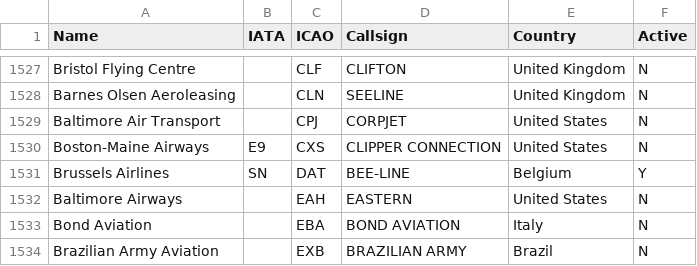
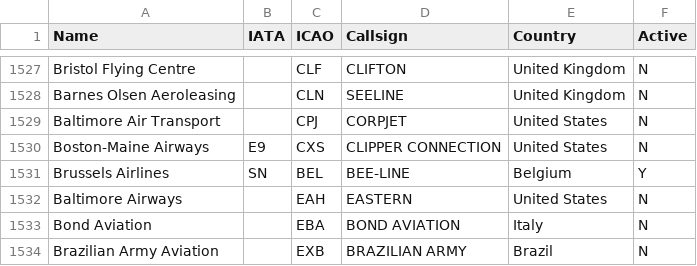
Before and after one commit to shekarpathi/dullesArrivals, a CSV file: airline_codes.csv, drawn as a sheet; only a part is shown, gaps mark what is left out.

Commit message:
Changed codes for Brussles Airlines

```diff
--- a/airline_codes.csv
+++ b/airline_codes.csv
@@ -1530,3 +1530,3 @@ Baltimore Air Transport,,CPJ,CORPJET,United States,N
 Boston-Maine Airways,E9,CXS,CLIPPER CONNECTION,United States,N
-Brussels Airlines,SN,DAT,BEE-LINE,Belgium,Y
+Brussels Airlines,SN,BEL,BEE-LINE,Belgium,Y
 Baltimore Airways,,EAH,EASTERN,United States,N
```
